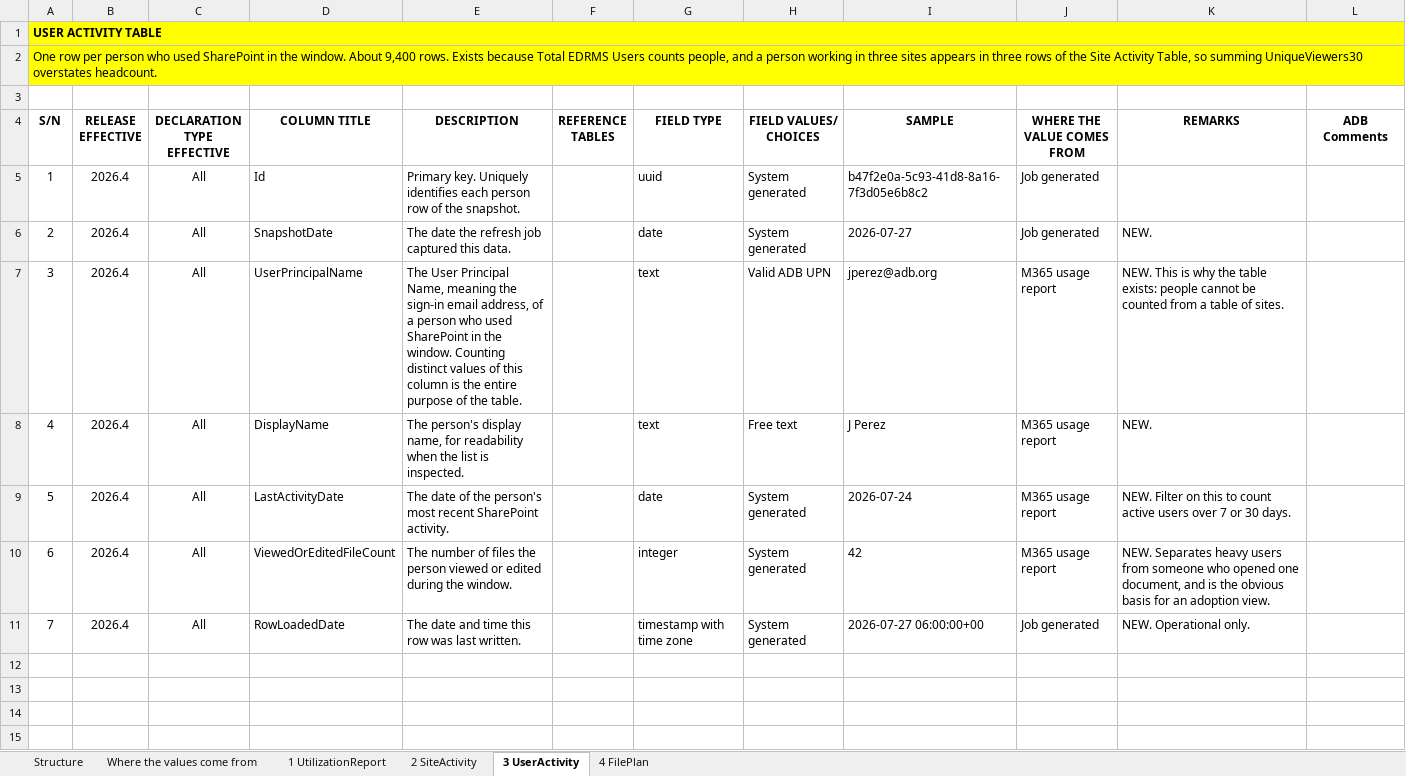
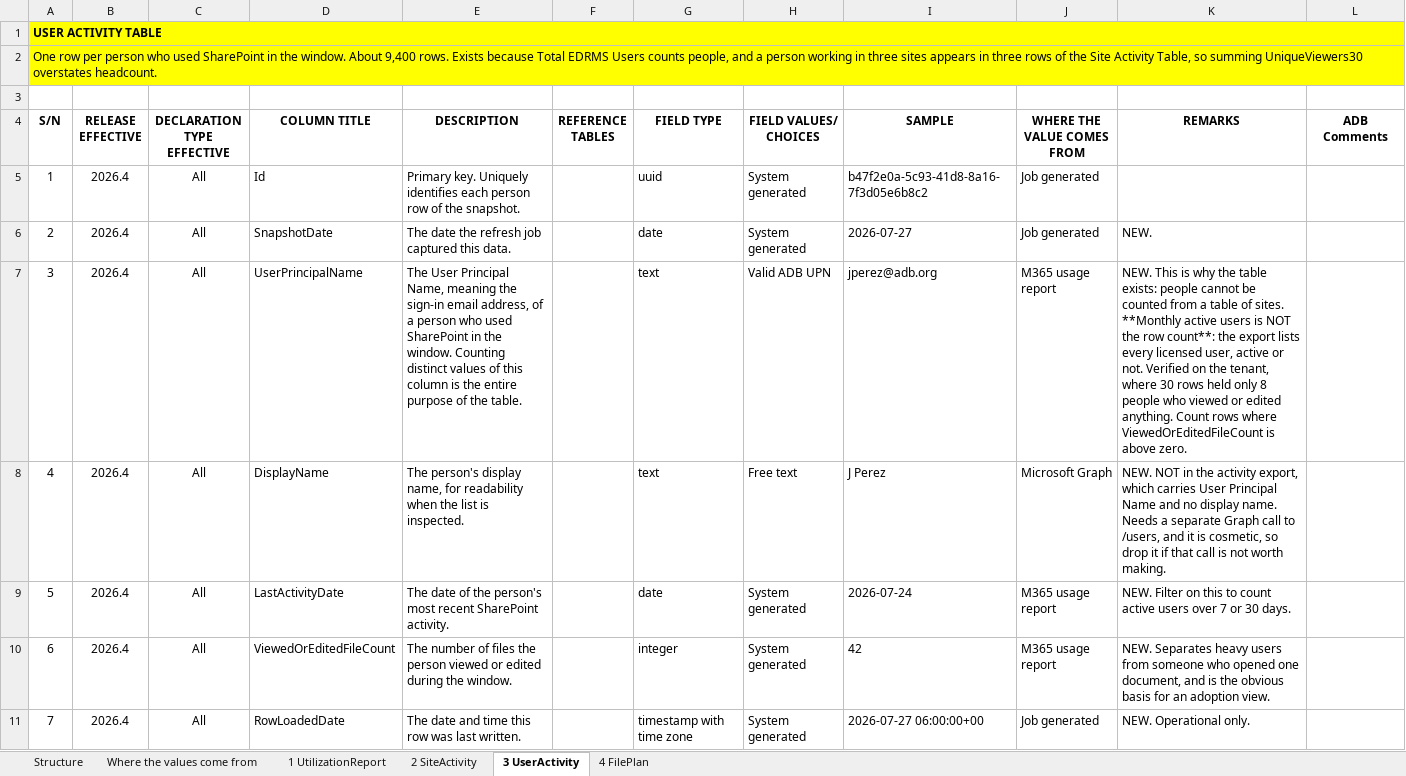
Before and after one commit to perezfiles01-droid/Jim, an Excel workbook: EDRMS_Utilization_Report_Database_Design_v1.xlsx, sheet 3 UserActivity, drawn as a sheet; values as stored, in another font and other column widths than the file's, no borders; the diff names each change by its address in the sheet, - before the commit and + after, or states it on an @@ line.

```diff
--- a/EDRMS_Utilization_Report_Database_Design_v1.xlsx (sheet 3 UserActivity)
+++ b/EDRMS_Utilization_Report_Database_Design_v1.xlsx (sheet 3 UserActivity)
-K7 (REMARKS): …of sites.
+K7 (REMARKS): …of sites. **Monthly active users is NOT the row count**: the export lists every licensed user, active or not. Verified on the tenant, where 30 rows held only 8 people who viewed or edited anything. Count rows where ViewedOrEditedFileCount is above zero.
-J8 (WHERE THE VALUE COMES FROM): M365 usage report
+J8 (WHERE THE VALUE COMES FROM): Microsoft Graph
-K8 (REMARKS): NEW.
+K8 (REMARKS): NEW. NOT in the activity export, which carries User Principal Name and no display name. Needs a separate Graph call to /users, and it is cosmetic, so drop it if that call is not worth making.
```
Also changed, not shown: sheet 2 SiteActivity, sheet Where the values come from, 3 other files.
